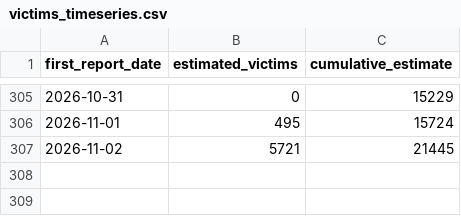
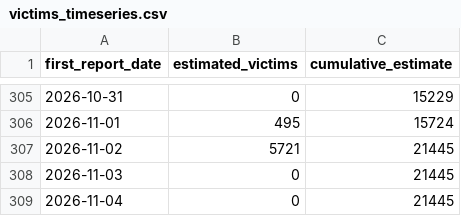
Before and after one commit to tioantawibawa/mbg-monitor, a CSV file: data/victims_timeseries.csv, drawn as a sheet; only a part is shown, gaps mark what is left out; the diff names each change by its address in the sheet, - before the commit and + after, or states it on an @@ line.

```diff
--- a/data/victims_timeseries.csv
+++ b/data/victims_timeseries.csv
+row 308: 2026-11-03 | 0 | 21445
+row 309: 2026-11-04 | 0 | 21445
```
Also changed, not shown: 4 other files.
